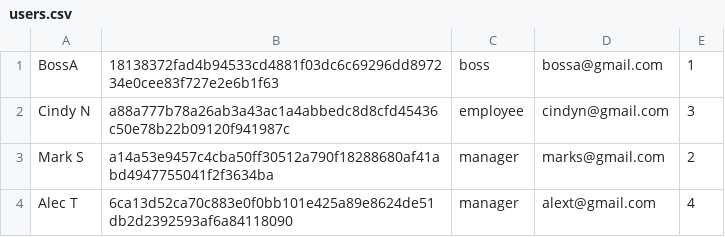
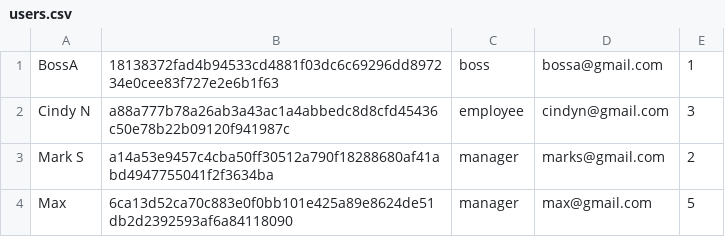
Before and after one commit to rayanmalike/Task-Management-Project, a CSV file: users.csv, drawn as a sheet.

```diff
--- a/users.csv
+++ b/users.csv
@@ -3,2 +3,2 @@ Cindy N,a88a777b78a26ab3a43ac1a4abbedc8d8cfd45436c50e78b22b09120f941987c,employe
 Mark S,a14a53e9457c4cba50ff30512a790f18288680af41abd4947755041f2f3634ba,manager,marks@gmail.com,2
-Alec T,6ca13d52ca70c883e0f0bb101e425a89e8624de51db2d2392593af6a84118090,manager,alext@gmail.com,4
+Max,6ca13d52ca70c883e0f0bb101e425a89e8624de51db2d2392593af6a84118090,manager,max@gmail.com,5
```
Also changed, not shown: 8 other files.
